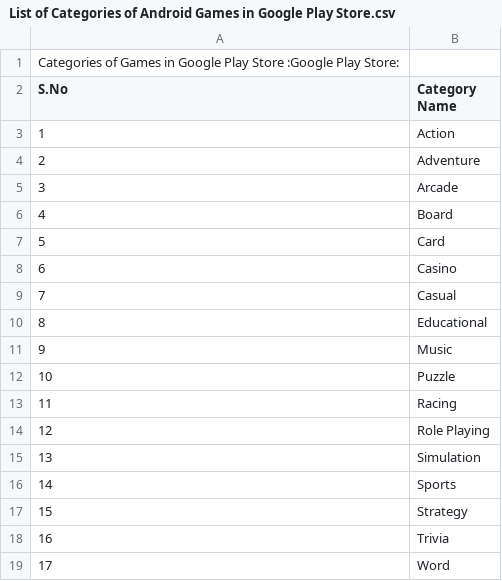
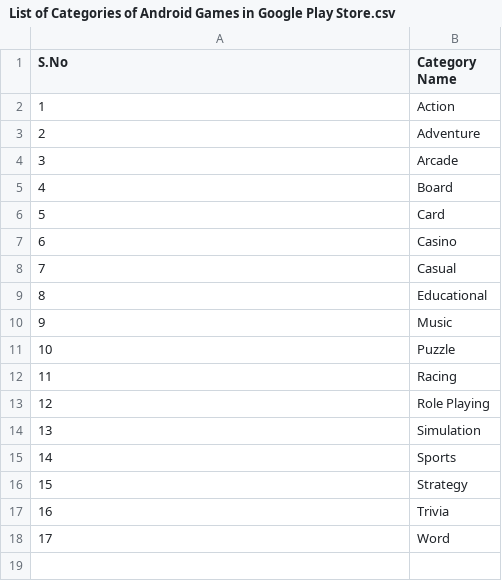
Before and after one commit to AndroidGamesResearch/Dataset-of-Trending-Android-Games-with-User-Reviews, a CSV file: List of Categories of Android Games in Google Play Store.csv, drawn as a sheet.

Commit message:
Update List of Categories of Android Games in Google Play Store.csv

```diff
--- a/List of Categories of Android Games in Google Play Store.csv
+++ b/List of Categories of Android Games in Google Play Store.csv
@@ -1,2 +1 @@
-Categories of Games in Google Play Store :Google Play Store:
 S.No ,Category Name
```
